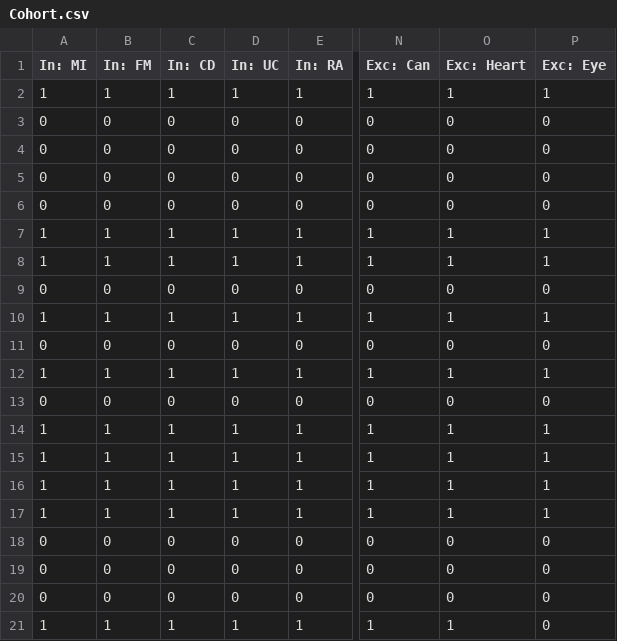
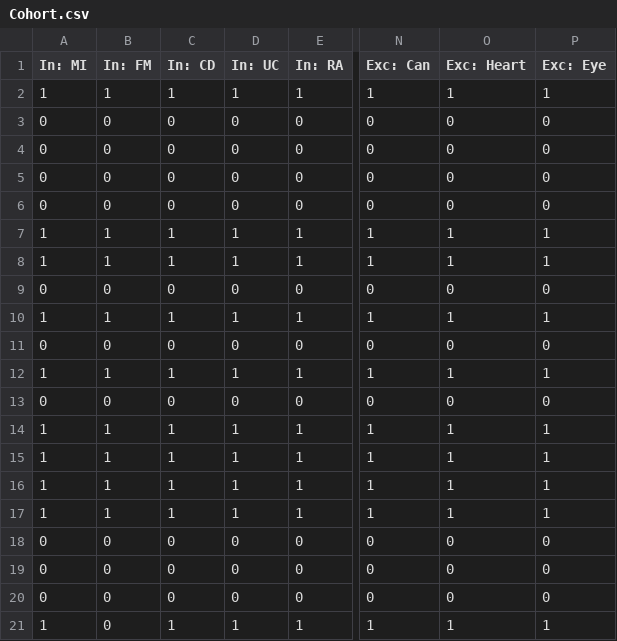
Before and after one commit to Bernice0321/Ginza, a CSV file: Cohort.csv, drawn as a sheet; only a part is shown, gaps mark what is left out; the diff names each change by its address in the sheet, - before the commit and + after, or states it on an @@ line.

```diff
--- a/Cohort.csv
+++ b/Cohort.csv
-B21 (In: FM): 1
+B21 (In: FM): 0
-P21 (Exc: Eye): 0
+P21 (Exc: Eye): 1
```
Also changed, not shown: 5 other files.
